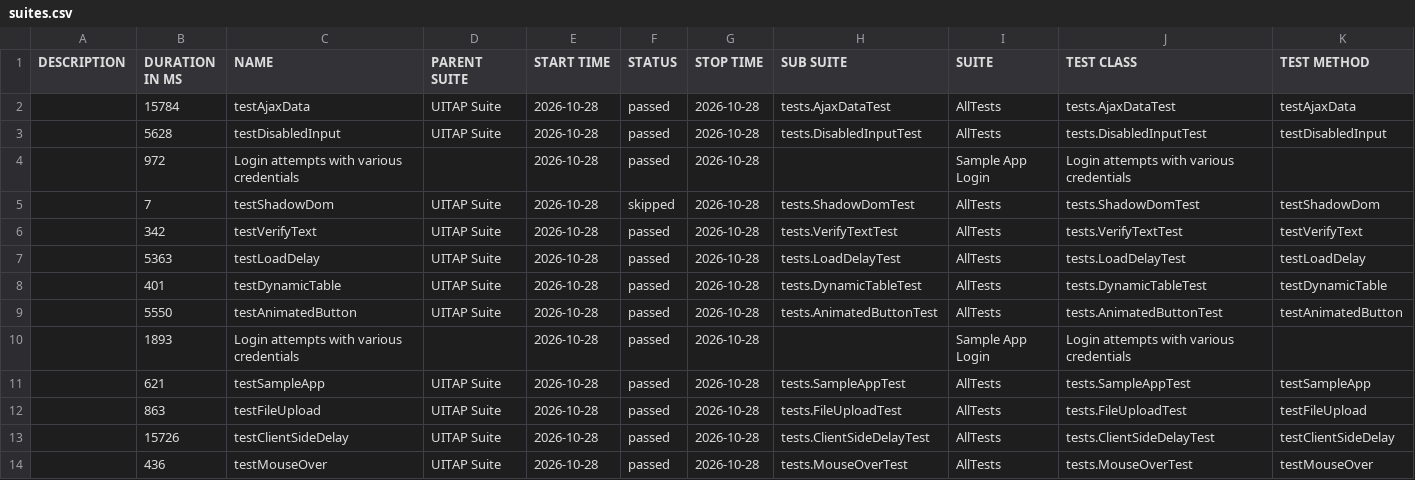
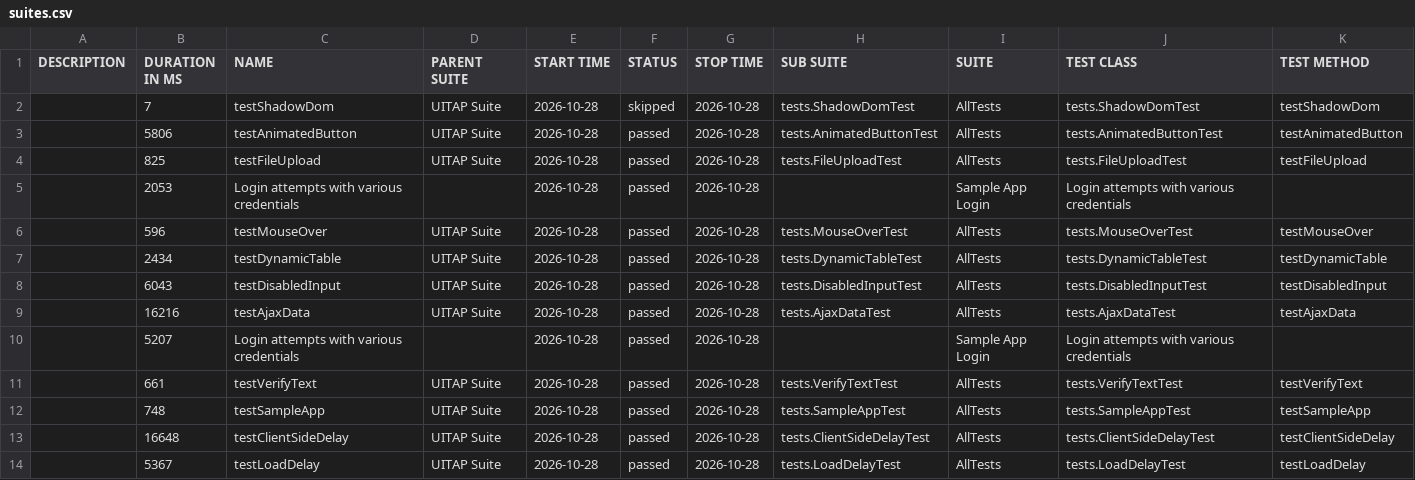
Before and after one commit to IF22I/uitap-automation, a CSV file: java/data/suites.csv, drawn as a sheet.

```diff
--- a/java/data/suites.csv
+++ b/java/data/suites.csv
@@ -1,14 +1,14 @@
 "DESCRIPTION","DURATION IN MS","NAME","PARENT SUITE","START TIME","STATUS","STOP TIME","SUB SUITE","SUITE","TEST CLASS","TEST METHOD"
-"","15784","testAjaxData","UITAP Suite","2026-10-28","passed","2026-10-28","tests.AjaxDataTest","AllTests","tests.AjaxDataTest","testAjaxData"
-"","5628","testDisabledInput","UITAP Suite","2026-10-28","passed","2026-10-28","tests.DisabledInputTest","AllTests","tests.DisabledInputTest","testDisabledInput"
-"","972","Login attempts with various credentials","","2026-10-28","passed","2026-10-28","","Sample App Login","Login attempts with various credentials",""
 "","7","testShadowDom","UITAP Suite","2026-10-28","skipped","2026-10-28","tests.ShadowDomTest","AllTests","tests.ShadowDomTest","testShadowDom"
-"","342","testVerifyText","UITAP Suite","2026-10-28","passed","2026-10-28","tests.VerifyTextTest","AllTests","tests.VerifyTextTest","testVerifyText"
-"","5363","testLoadDelay","UITAP Suite","2026-10-28","passed","2026-10-28","tests.LoadDelayTest","AllTests","tests.LoadDelayTest","testLoadDelay"
-"","401","testDynamicTable","UITAP Suite","2026-10-28","passed","2026-10-28","tests.DynamicTableTest","AllTests","tests.DynamicTableTest","testDynamicTable"
-"","5550","testAnimatedButton","UITAP Suite","2026-10-28","passed","2026-10-28","tests.AnimatedButtonTest","AllTests","tests.AnimatedButtonTest","testAnimatedButton"
-"","1893","Login attempts with various credentials","","2026-10-28","passed","2026-10-28","","Sample App Login","Login attempts with various credentials",""
-"","621","testSampleApp","UITAP Suite","2026-10-28","passed","2026-10-28","tests.SampleAppTest","AllTests","tests.SampleAppTest","testSampleApp"
-"","863","testFileUpload","UITAP Suite","2026-10-28","passed","2026-10-28","tests.FileUploadTest","AllTests","tests.FileUploadTest","testFileUpload"
-"","15726","testClientSideDelay","UITAP Suite","2026-10-28","passed","2026-10-28","tests.ClientSideDelayTest","AllTests","tests.ClientSideDelayTest","testClientSideDelay"
-"","436","testMouseOver","UITAP Suite","2026-10-28","passed","2026-10-28","tests.MouseOverTest","AllTests","tests.MouseOverTest","testMouseOver"
+"","5806","testAnimatedButton","UITAP Suite","2026-10-28","passed","2026-10-28","tests.AnimatedButtonTest","AllTests","tests.AnimatedButtonTest","testAnimatedButton"
+"","825","testFileUpload","UITAP Suite","2026-10-28","passed","2026-10-28","tests.FileUploadTest","AllTests","tests.FileUploadTest","testFileUpload"
+"","2053","Login attempts with various credentials","","2026-10-28","passed","2026-10-28","","Sample App Login","Login attempts with various credentials",""
+"","596","testMouseOver","UITAP Suite","2026-10-28","passed","2026-10-28","tests.MouseOverTest","AllTests","tests.MouseOverTest","testMouseOver"
+"","2434","testDynamicTable","UITAP Suite","2026-10-28","passed","2026-10-28","tests.DynamicTableTest","AllTests","tests.DynamicTableTest","testDynamicTable"
+"","6043","testDisabledInput","UITAP Suite","2026-10-28","passed","2026-10-28","tests.DisabledInputTest","AllTests","tests.DisabledInputTest","testDisabledInput"
+"","16216","testAjaxData","UITAP Suite","2026-10-28","passed","2026-10-28","tests.AjaxDataTest","AllTests","tests.AjaxDataTest","testAjaxData"
+"","5207","Login attempts with various credentials","","2026-10-28","passed","2026-10-28","","Sample App Login","Login attempts with various credentials",""
+"","661","testVerifyText","UITAP Suite","2026-10-28","passed","2026-10-28","tests.VerifyTextTest","AllTests","tests.VerifyTextTest","testVerifyText"
+"","748","testSampleApp","UITAP Suite","2026-10-28","passed","2026-10-28","tests.SampleAppTest","AllTests","tests.SampleAppTest","testSampleApp"
+"","16648","testClientSideDelay","UITAP Suite","2026-10-28","passed","2026-10-28","tests.ClientSideDelayTest","AllTests","tests.ClientSideDelayTest","testClientSideDelay"
+"","5367","testLoadDelay","UITAP Suite","2026-10-28","passed","2026-10-28","tests.LoadDelayTest","AllTests","tests.LoadDelayTest","testLoadDelay"
```
Also changed, not shown: 46 other files.
